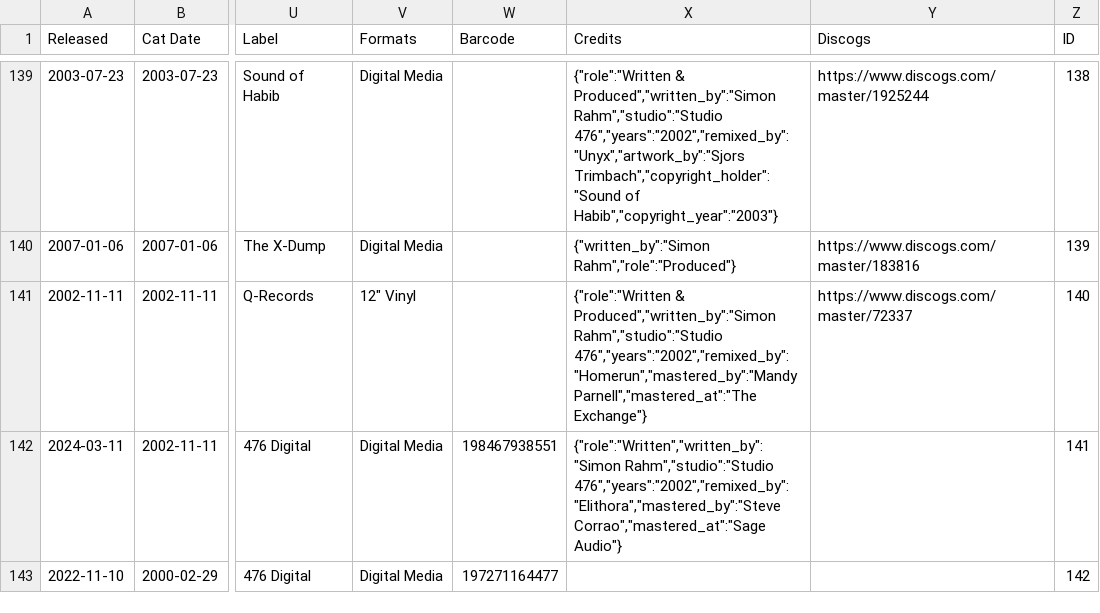
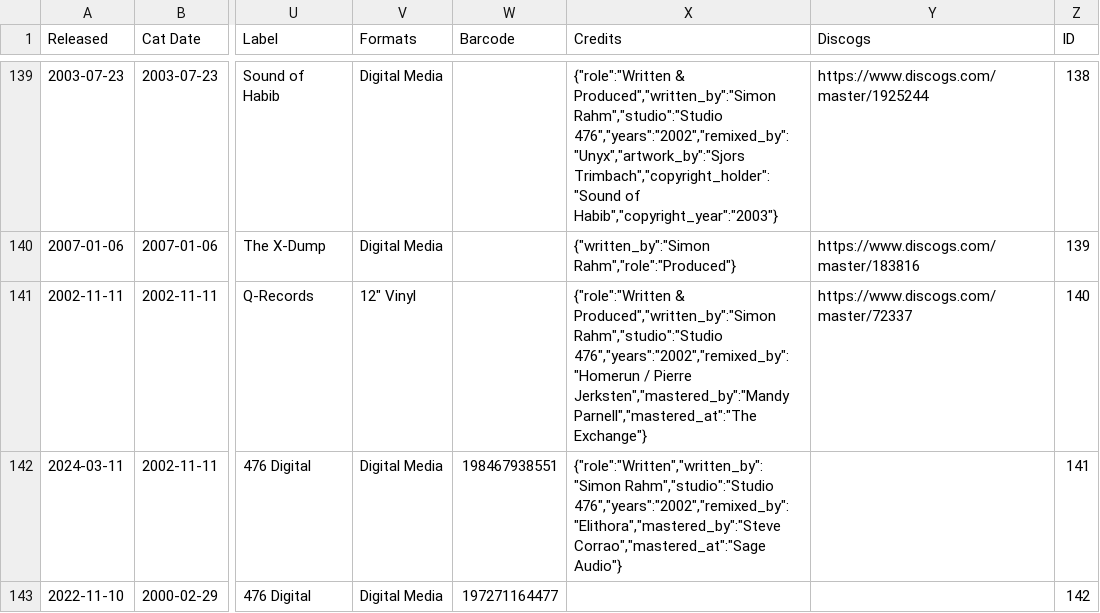
Before and after one commit to psilodump/website-data, a CSV file: releases.csv, drawn as a sheet; only a part is shown, gaps mark what is left out; the diff names each change by its address in the sheet, - before the commit and + after, or states it on an @@ line.

Commit message:
Sync catalogue CSVs from NAS admin

```diff
--- a/releases.csv
+++ b/releases.csv
-X141 (Credits): …Produced","written_by":"Simon Rahm","studio":"Studio 476","years":"2002","remixed_by":"Homerun","mastered_by":"Mandy Parnell","mastered_at":"The Exchange"}
+X141 (Credits): …Produced","written_by":"Simon Rahm","studio":"Studio 476","years":"2002","remixed_by":"Homerun / Pierre Jerksten","mastered_by":"Mandy Parnell","mastered_at":"The Exchange"}
```
